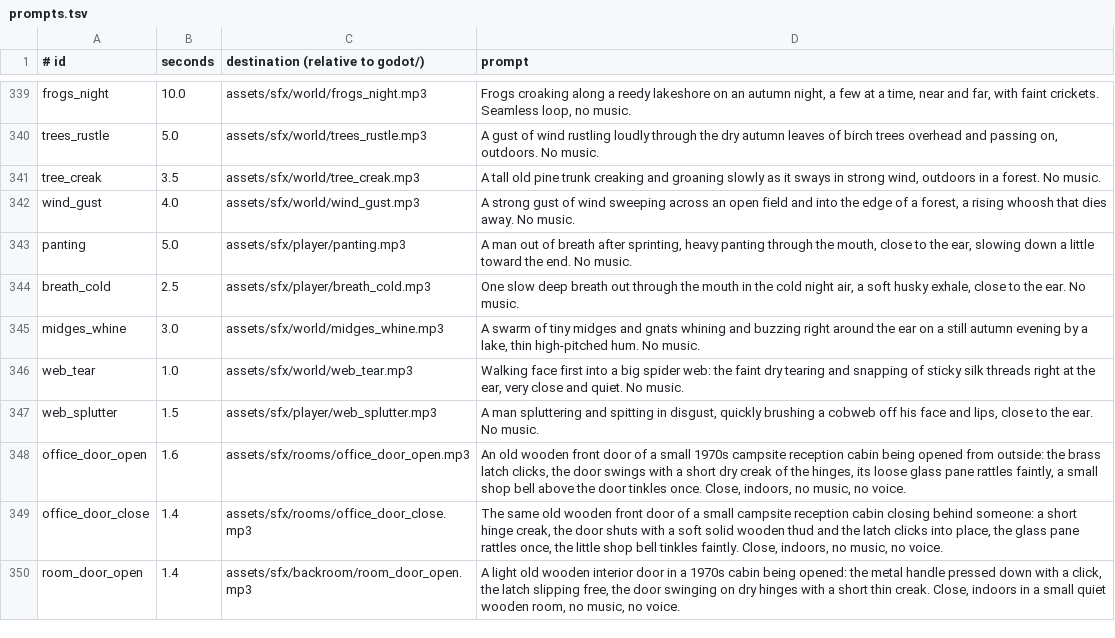
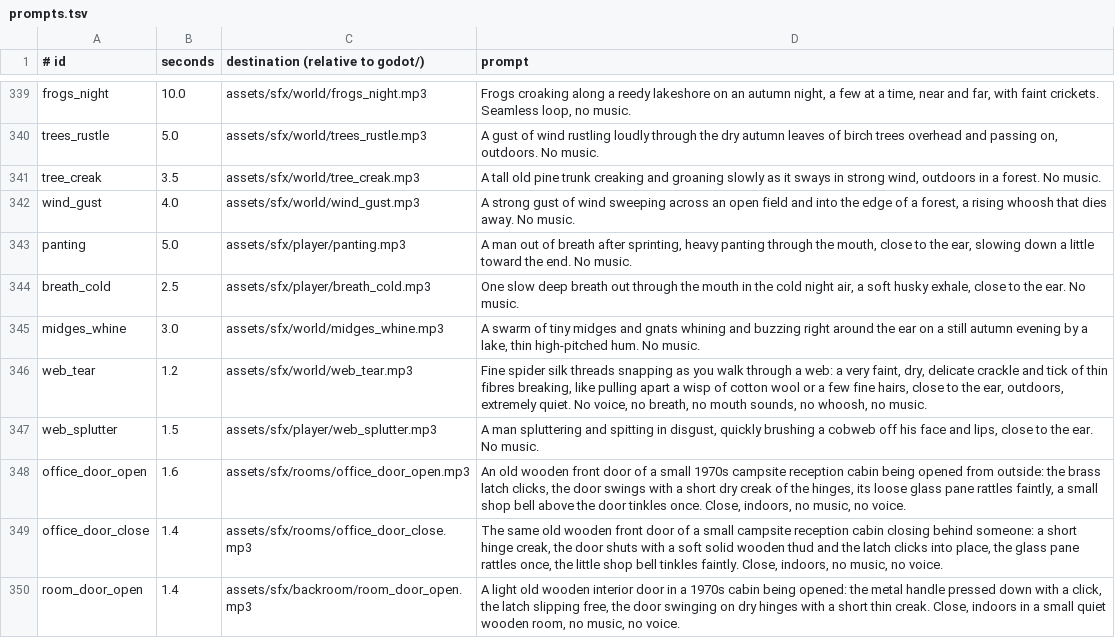
Before and after one commit to risafuranku/summercamp, a TSV file: tools/audiogen/prompts.tsv, drawn as a sheet; only a part is shown, gaps mark what is left out.

```diff
--- a/tools/audiogen/prompts.tsv
+++ b/tools/audiogen/prompts.tsv
@@ -345,3 +345,3 @@ breath_cold	2.5	assets/sfx/player/breath_cold.mp3	One slow deep breath out throu
 midges_whine	3.0	assets/sfx/world/midges_whine.mp3	A swarm of tiny midges and gnats whining and buzzing right around the ear on a still autumn evening by a lake, thin high-pitched hum. No music.
-web_tear	1.0	assets/sfx/world/web_tear.mp3	Walking face first into a big spider web: the faint dry tearing and snapping of sticky silk threads right at the ear, very close and quiet. No music.
+web_tear	1.2	assets/sfx/world/web_tear.mp3	Fine spider silk threads snapping as you walk through a web: a very faint, dry, delicate crackle and tick of thin fibres breaking, like pulling apart a wisp of cotton wool or a few fine hairs, close to the ear, outdoors, extremely quiet. No voice, no breath, no mouth sounds, no whoosh, no music.
 web_splutter	1.5	assets/sfx/player/web_splutter.mp3	A man spluttering and spitting in disgust, quickly brushing a cobweb off his face and lips, close to the ear. No music.
```
Also changed, not shown: 14 other files.
